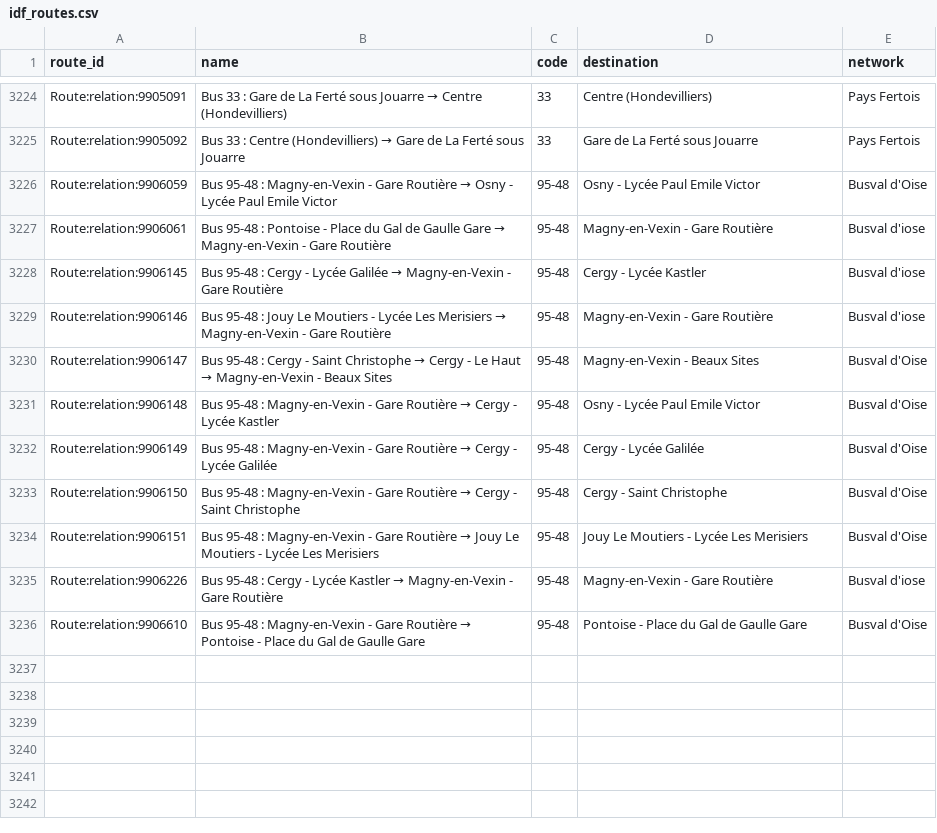
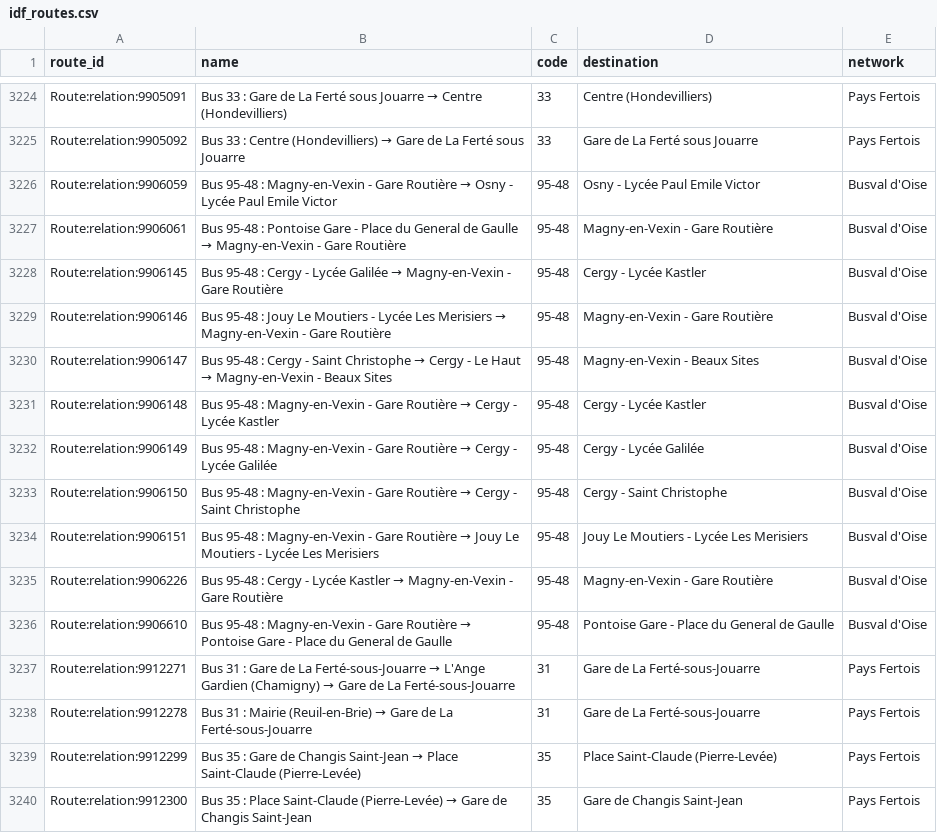
Before and after one commit to Jungle-Bus/ref-fr-STIF, a CSV file: data/idf_routes.csv, drawn as a sheet; only a part is shown, gaps mark what is left out.

```diff
--- a/data/idf_routes.csv
+++ b/data/idf_routes.csv
@@ -3226,7 +3226,7 @@ Route:relation:9905092,Bus 33 : Centre (Hondevilliers) → Gare de La Ferté sou
 Route:relation:9906059,Bus 95-48 : Magny-en-Vexin - Gare Routière → Osny - Lycée Paul Emile Victor,95-48,Osny - Lycée Paul Emile Victor,Busval d'Oise
-Route:relation:9906061,Bus 95-48 : Pontoise - Place du Gal de Gaulle Gare → Magny-en-Vexin - Gare Routière,95-48,Magny-en-Vexin - Gare Routière,Busval d'iose
-Route:relation:9906145,Bus 95-48 : Cergy - Lycée Galilée → Magny-en-Vexin - Gare Routière,95-48,Cergy - Lycée Kastler,Busval d'iose
-Route:relation:9906146,Bus 95-48 : Jouy Le Moutiers - Lycée Les Merisiers → Magny-en-Vexin - Gare Routière,95-48,Magny-en-Vexin - Gare Routière,Busval d'iose
+Route:relation:9906061,Bus 95-48 : Pontoise Gare - Place du General de Gaulle → Magny-en-Vexin - Gare Routière,95-48,Magny-en-Vexin - Gare Routière,Busval d'Oise
+Route:relation:9906145,Bus 95-48 : Cergy - Lycée Galilée → Magny-en-Vexin - Gare Routière,95-48,Cergy - Lycée Kastler,Busval d'Oise
+Route:relation:9906146,Bus 95-48 : Jouy Le Moutiers - Lycée Les Merisiers → Magny-en-Vexin - Gare Routière,95-48,Magny-en-Vexin - Gare Routière,Busval d'Oise
 Route:relation:9906147,Bus 95-48 : Cergy - Saint Christophe → Cergy - Le Haut → Magny-en-Vexin - Beaux Sites,95-48,Magny-en-Vexin - Beaux Sites,Busval d'Oise
-Route:relation:9906148,Bus 95-48 : Magny-en-Vexin - Gare Routière → Cergy - Lycée Kastler,95-48,Osny - Lycée Paul Emile Victor,Busval d'Oise
+Route:relation:9906148,Bus 95-48 : Magny-en-Vexin - Gare Routière → Cergy - Lycée Kastler,95-48,Cergy - Lycée Kastler,Busval d'Oise
 Route:relation:9906149,Bus 95-48 : Magny-en-Vexin - Gare Routière → Cergy - Lycée Galilée,95-48,Cergy - Lycée Galilée,Busval d'Oise
@@ -3234,3 +3234,7 @@ Route:relation:9906150,Bus 95-48 : Magny-en-Vexin - Gare Routière → Cergy - S
 Route:relation:9906151,Bus 95-48 : Magny-en-Vexin - Gare Routière → Jouy Le Moutiers - Lycée Les Merisiers,95-48,Jouy Le Moutiers - Lycée Les Merisiers,Busval d'Oise
-Route:relation:9906226,Bus 95-48 : Cergy - Lycée Kastler → Magny-en-Vexin - Gare Routière,95-48,Magny-en-Vexin - Gare Routière,Busval d'iose
-Route:relation:9906610,Bus 95-48 : Magny-en-Vexin - Gare Routière → Pontoise - Place du Gal de Gaulle Gare,95-48,Pontoise - Place du Gal de Gaulle Gare,Busval d'Oise
+Route:relation:9906226,Bus 95-48 : Cergy - Lycée Kastler → Magny-en-Vexin - Gare Routière,95-48,Magny-en-Vexin - Gare Routière,Busval d'Oise
+Route:relation:9906610,Bus 95-48 : Magny-en-Vexin - Gare Routière → Pontoise Gare - Place du General de Gaulle,95-48,Pontoise Gare - Place du General de Gaulle,Busval d'Oise
+Route:relation:9912271,Bus 31 : Gare de La Ferté-sous-Jouarre → L'Ange Gardien (Chamigny) → Gare de La Ferté-sous-Jouarre,31,Gare de La Ferté-sous-Jouarre,Pays Fertois
+Route:relation:9912278,Bus 31 : Mairie (Reuil-en-Brie) → Gare de La Ferté-sous-Jouarre,31,Gare de La Ferté-sous-Jouarre,Pays Fertois
+Route:relation:9912299,Bus 35 : Gare de Changis Saint-Jean → Place Saint-Claude (Pierre-Levée),35,Place Saint-Claude (Pierre-Levée),Pays Fertois
+Route:relation:9912300,Bus 35 : Place Saint-Claude (Pierre-Levée) → Gare de Changis Saint-Jean,35,Gare de Changis Saint-Jean,Pays Fertois
```
Also changed, not shown: data/lignes.csv, data/osm_lines_with_shape.csv, 7 other files.
